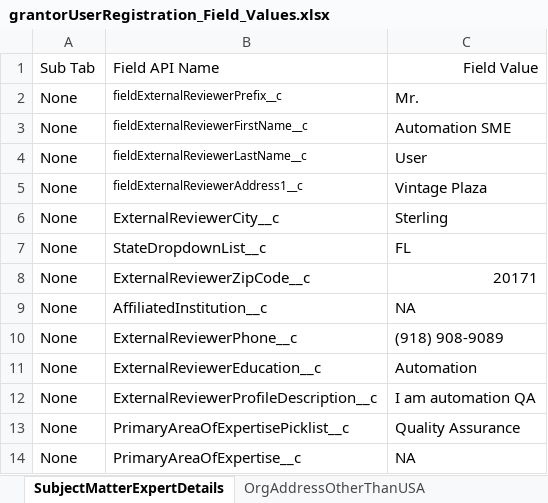
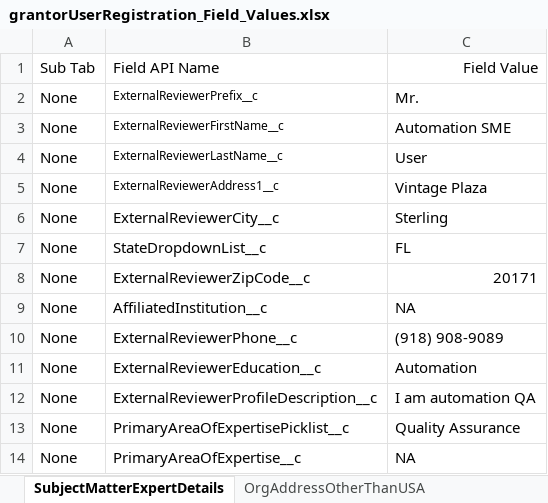
Before and after one commit to VaibhavChandratre-REISys/govgrants-product-automation, an Excel workbook: src/main/resources/grantorUserRegistration_Field_Values.xlsx, sheet SubjectMatterExpertDetails, drawn as a sheet; values as stored, in another font and other column widths than the file's, no borders; the diff names each change by its address in the sheet, - before the commit and + after, or states it on an @@ line.

Commit message:
Script updated for Registration module

```diff
--- a/src/main/resources/grantorUserRegistration_Field_Values.xlsx (sheet SubjectMatterExpertDetails)
+++ b/src/main/resources/grantorUserRegistration_Field_Values.xlsx (sheet SubjectMatterExpertDetails)
-B2: fieldExternalReviewerPrefix__c
+B2: ExternalReviewerPrefix__c
-B3: fieldExternalReviewerFirstName__c
+B3: ExternalReviewerFirstName__c
-B4: fieldExternalReviewerLastName__c
+B4: ExternalReviewerLastName__c
-B5: fieldExternalReviewerAddress1__c
+B5: ExternalReviewerAddress1__c
```
Also changed, not shown: 2 other files.
